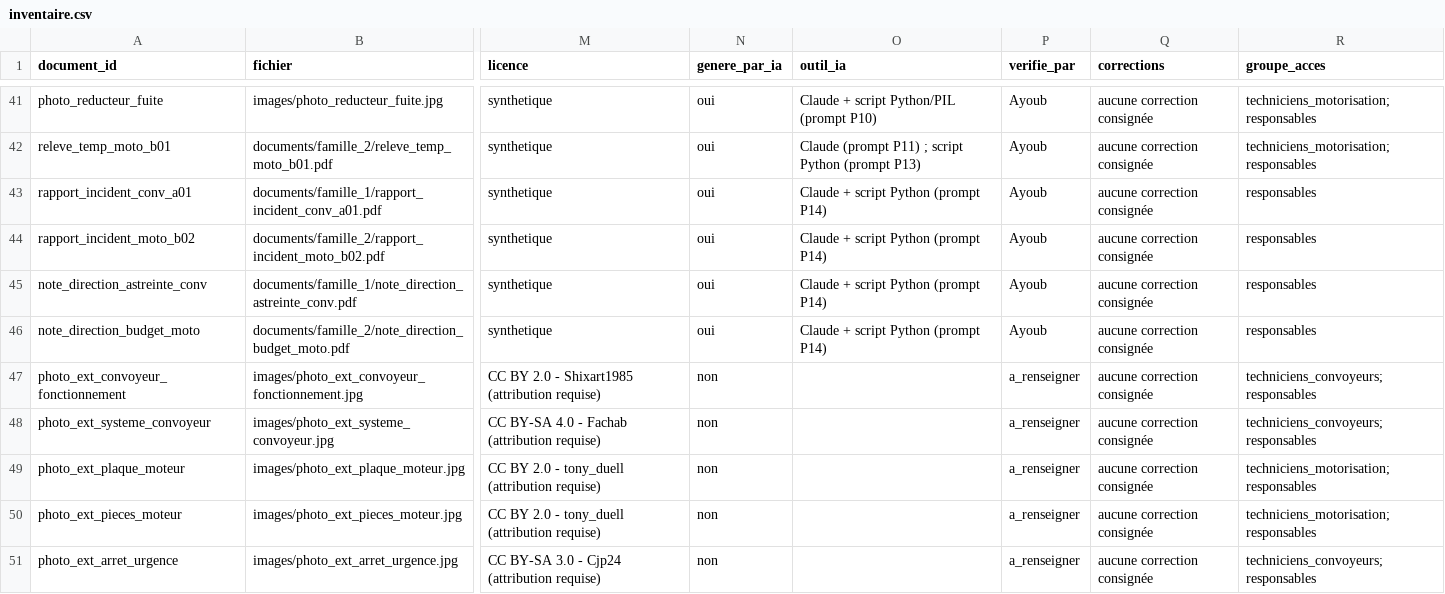
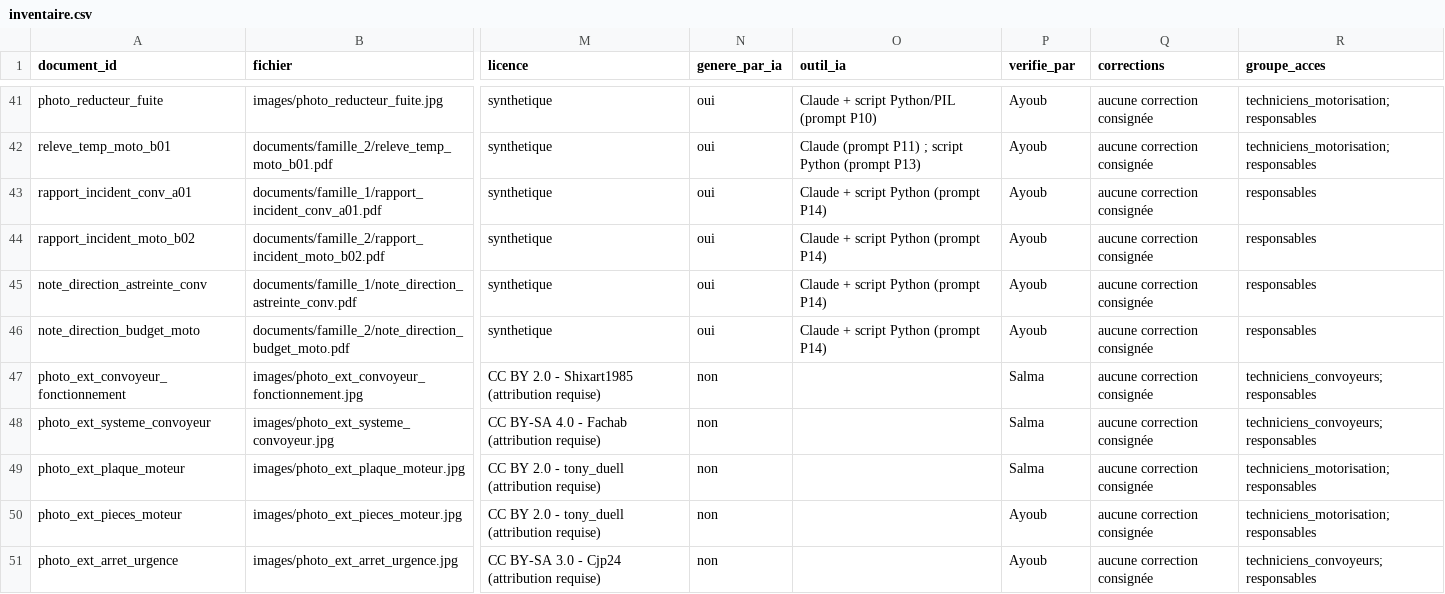
Before and after one commit to Dadasalma/maintidoc-aitdada-kherraf, a CSV file: corpus/inventaire.csv, drawn as a sheet; only a part is shown, gaps mark what is left out; the diff names each change by its address in the sheet, - before the commit and + after, or states it on an @@ line.

Commit message:
Verification des licences des 5 photos externes

```diff
--- a/corpus/inventaire.csv
+++ b/corpus/inventaire.csv
-P47:P49 (verifie_par): a_renseigner
+P47:P49 (verifie_par): Salma
-P50:P51 (verifie_par): a_renseigner
+P50:P51 (verifie_par): Ayoub
```
Also changed, not shown: 1 other file.
